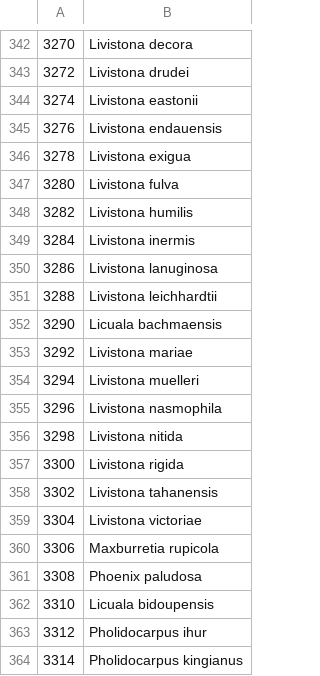
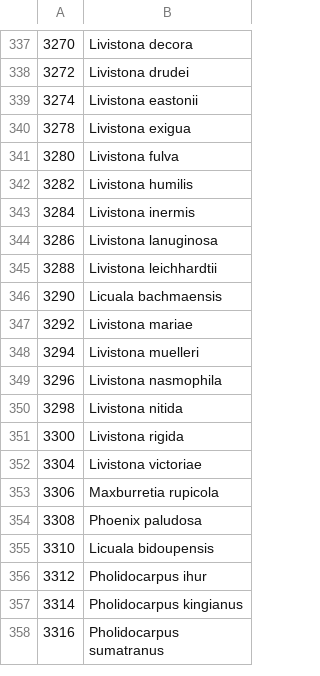
Before and after one commit to pebgroup/coryphoideae_species_tree, a CSV file: names_for_tips.csv, drawn as a sheet; only a part is shown, gaps mark what is left out; the shorter side is filled out with more unchanged rows; the diff covers the shown part only; the diff names each change by its address in the sheet, - before the commit and + after, or states it on an @@ line.

```diff
--- a/names_for_tips.csv
+++ b/names_for_tips.csv
-row 345: 3276 | Livistona endauensis
-row 358: 3302 | Livistona tahanensis
```
Also changed, not shown: 5 removed rows elsewhere in this file, 4 other files.
